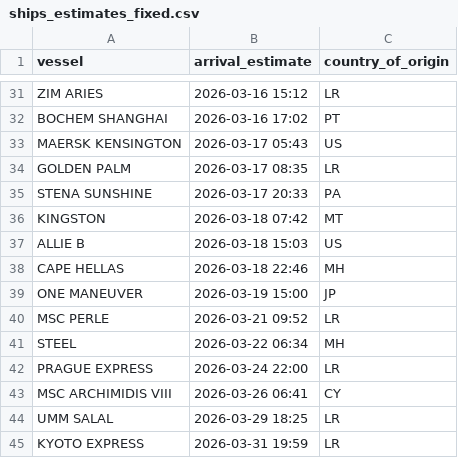
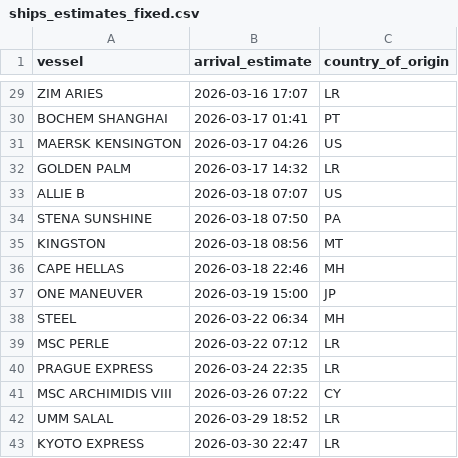
Before and after one commit to natalierjonas/FOCs-in-NYC, a CSV file: ships_estimates_fixed.csv, drawn as a sheet; only a part is shown, gaps mark what is left out; removed rows and columns are numbered as before the commit, all else as after; the diff covers the shown part only; the diff names each change by its address in the sheet, - before the commit and + after, or states it on an @@ line.

```diff
--- a/ships_estimates_fixed.csv
+++ b/ships_estimates_fixed.csv
-B29 (arrival_estimate): 2026-03-16 15:12
+B29 (arrival_estimate): 2026-03-16 17:07
-B30 (arrival_estimate): 2026-03-16 17:02
+B30 (arrival_estimate): 2026-03-17 01:41
-B31 (arrival_estimate): 2026-03-17 05:43
+B31 (arrival_estimate): 2026-03-17 04:26
-B32 (arrival_estimate): 2026-03-17 08:35
+B32 (arrival_estimate): 2026-03-17 14:32
+row 33: ALLIE B | 2026-03-18 07:07 | US
-B34 (arrival_estimate): 2026-03-17 20:33
+B34 (arrival_estimate): 2026-03-18 07:50
-B35 (arrival_estimate): 2026-03-18 07:42
+B35 (arrival_estimate): 2026-03-18 08:56
-row 37: ALLIE B | 2026-03-18 15:03 | US
-row 40: MSC PERLE | 2026-03-21 09:52 | LR
+row 39: MSC PERLE | 2026-03-22 07:12 | LR
-B40 (arrival_estimate): 2026-03-24 22:00
+B40 (arrival_estimate): 2026-03-24 22:35
-B41 (arrival_estimate): 2026-03-26 06:41
+B41 (arrival_estimate): 2026-03-26 07:22
-B42 (arrival_estimate): 2026-03-29 18:25
+B42 (arrival_estimate): 2026-03-29 18:52
-B43 (arrival_estimate): 2026-03-31 19:59
+B43 (arrival_estimate): 2026-03-30 22:47
```
Also changed, not shown: 7 added rows, 9 removed rows and 11 edited cells elsewhere in this file, filtered_ships.csv.
